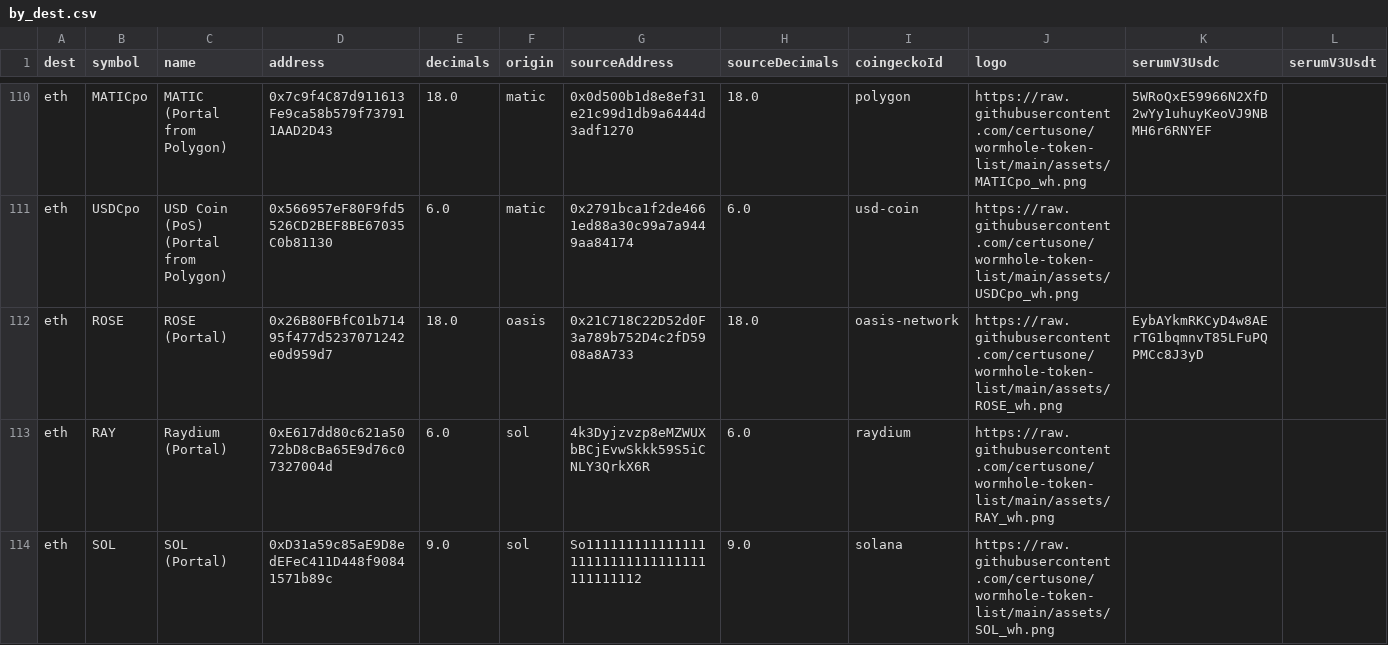
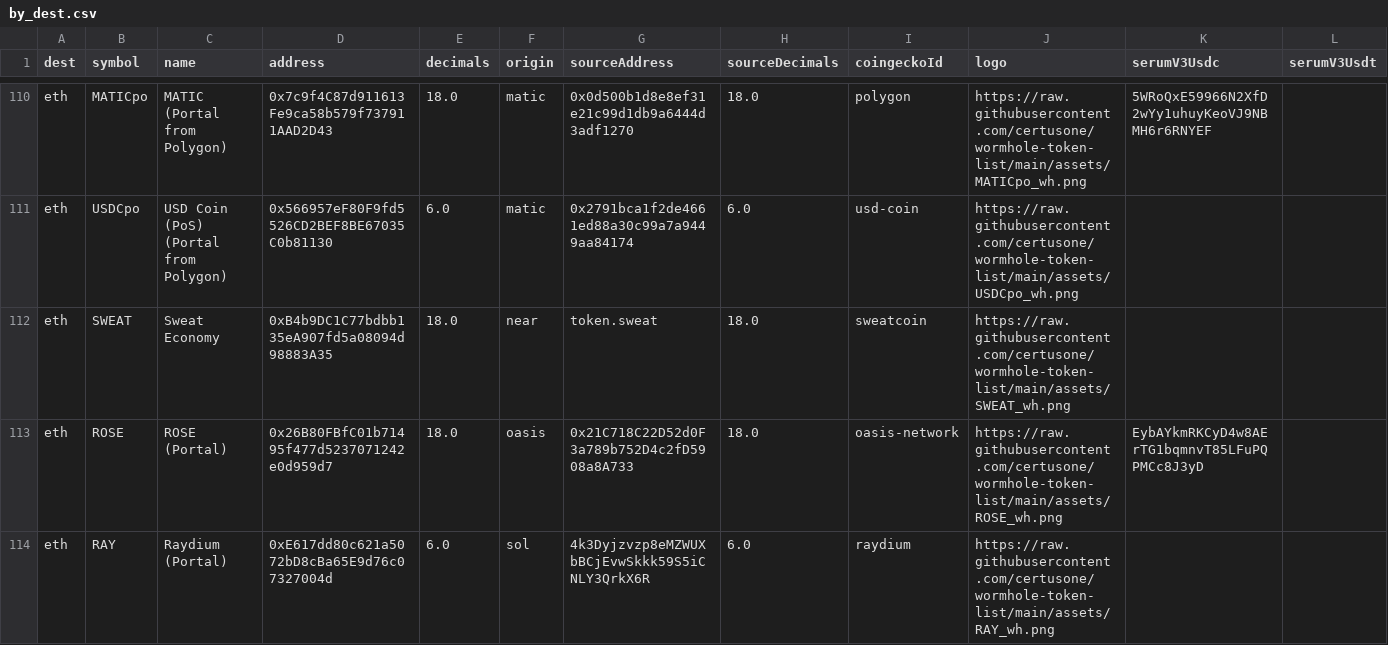
Before and after one commit to wormhole-foundation/wormhole-token-list, a CSV file: content/by_dest.csv, drawn as a sheet; only a part is shown, gaps mark what is left out; the shorter side is filled out with more unchanged rows; the diff names each change by its address in the sheet, - before the commit and + after, or states it on an @@ line.

```diff
--- a/content/by_dest.csv
+++ b/content/by_dest.csv
+row 112: eth | SWEAT | Sweat Economy | 0xB4b9DC1C77bdbb135eA907fd5a08094d98883A35 | 18.0 | near | token.sweat | 18.0 | sweatcoin | https://raw.githubusercontent.com/certusone/wormhole-token-list/main/assets/SWEAT_wh.png
```
Also changed, not shown: content/by_source.csv, 14 other files.
